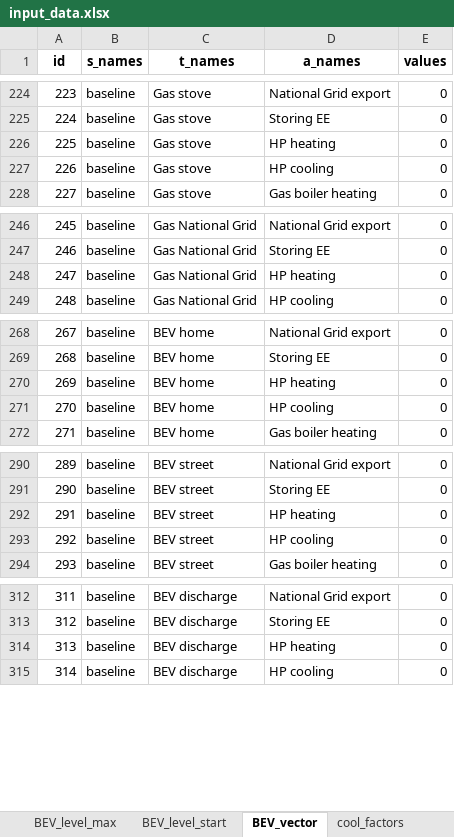
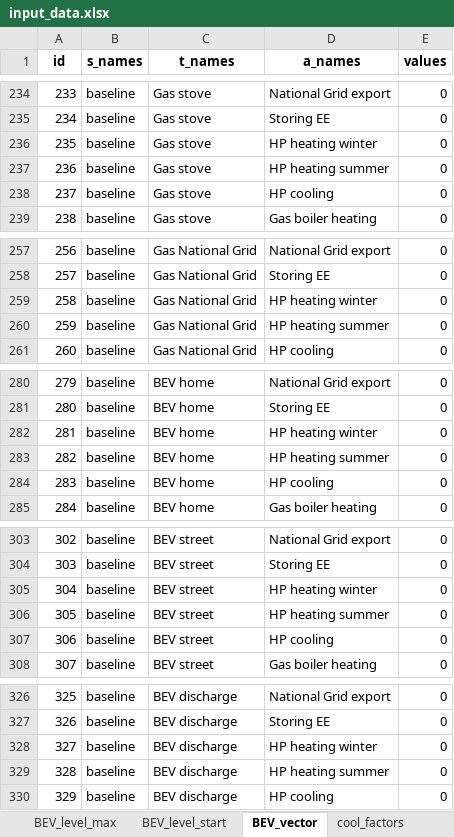
Before and after one commit to CamiCit/pyesm_tesi, an Excel workbook: thesis/main_new_formulation/input_data/input_data.xlsx, sheet BEV_vector, drawn as a sheet; only a part is shown, gaps mark what is left out; values as stored, in another font and other column widths than the file's, no borders; addresses are those after the commit; the diff covers the shown part only; the diff names each change by its address in the sheet, - before the commit and + after, or states it on an @@ line.

```diff
--- a/thesis/main_new_formulation/input_data/input_data.xlsx (sheet BEV_vector)
+++ b/thesis/main_new_formulation/input_data/input_data.xlsx (sheet BEV_vector)
@@ column A (id) renumbered from row 8 down @@
-D236 (a_names): HP heating
+D236 (a_names): HP heating winter
+row 237: 236 | baseline | Gas stove | HP heating summer | 0
-D259 (a_names): HP heating
+D259 (a_names): HP heating winter
+row 260: 259 | baseline | Gas National Grid | HP heating summer | 0
-D282 (a_names): HP heating
+D282 (a_names): HP heating winter
+row 283: 282 | baseline | BEV home | HP heating summer | 0
-D305 (a_names): HP heating
+D305 (a_names): HP heating winter
+row 306: 305 | baseline | BEV street | HP heating summer | 0
-D328 (a_names): HP heating
+D328 (a_names): HP heating winter
+row 329: 328 | baseline | BEV discharge | HP heating summer | 0
```
Also changed, not shown: 13 added rows and 13 edited cells elsewhere in this sheet, sheet d, sheet Act_constr, sheet cool_factors, sheet storage_min_charge, sheet u, sheet Cool_vector, 1 more sheet, formulas that keep their value, thesis/main_new_formulation/input_data/input_data_empty.xlsx, thesis/main_new_formulation/sets.xlsx, 17 other files.
